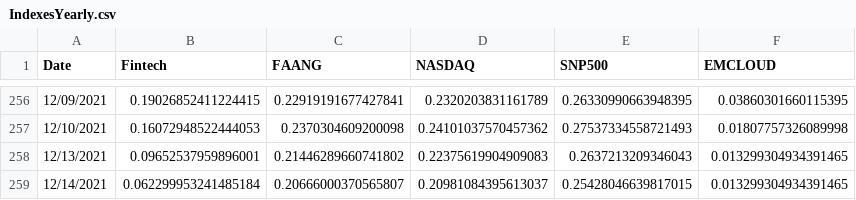
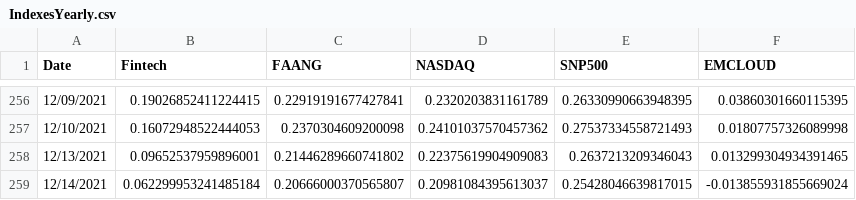
Before and after one commit to AmieRamie/findex-testing-env, a CSV file: IndexesYearly.csv, drawn as a sheet; only a part is shown, gaps mark what is left out.

Commit message:
committing files

```diff
--- a/IndexesYearly.csv
+++ b/IndexesYearly.csv
@@ -258,2 +258,2 @@ Date,Fintech,FAANG,NASDAQ,SNP500,EMCLOUD
 12/13/2021,0.09652537959896001,0.21446289660741802,0.22375619904909083,0.2637213209346043,0.013299304934391465
-12/14/2021,0.062299953241485184,0.20666000370565807,0.20981084395613037,0.25428046639817015,0.013299304934391465
+12/14/2021,0.062299953241485184,0.20666000370565807,0.20981084395613037,0.25428046639817015,-0.013855931855669024
```
